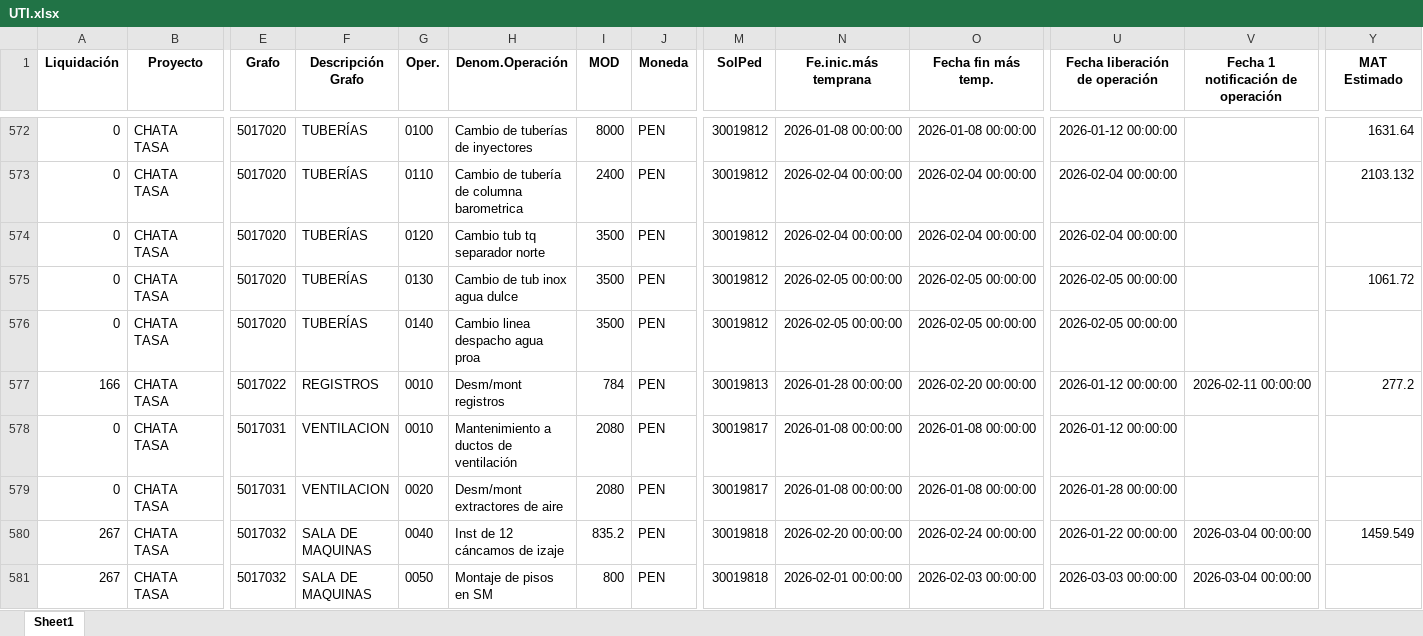
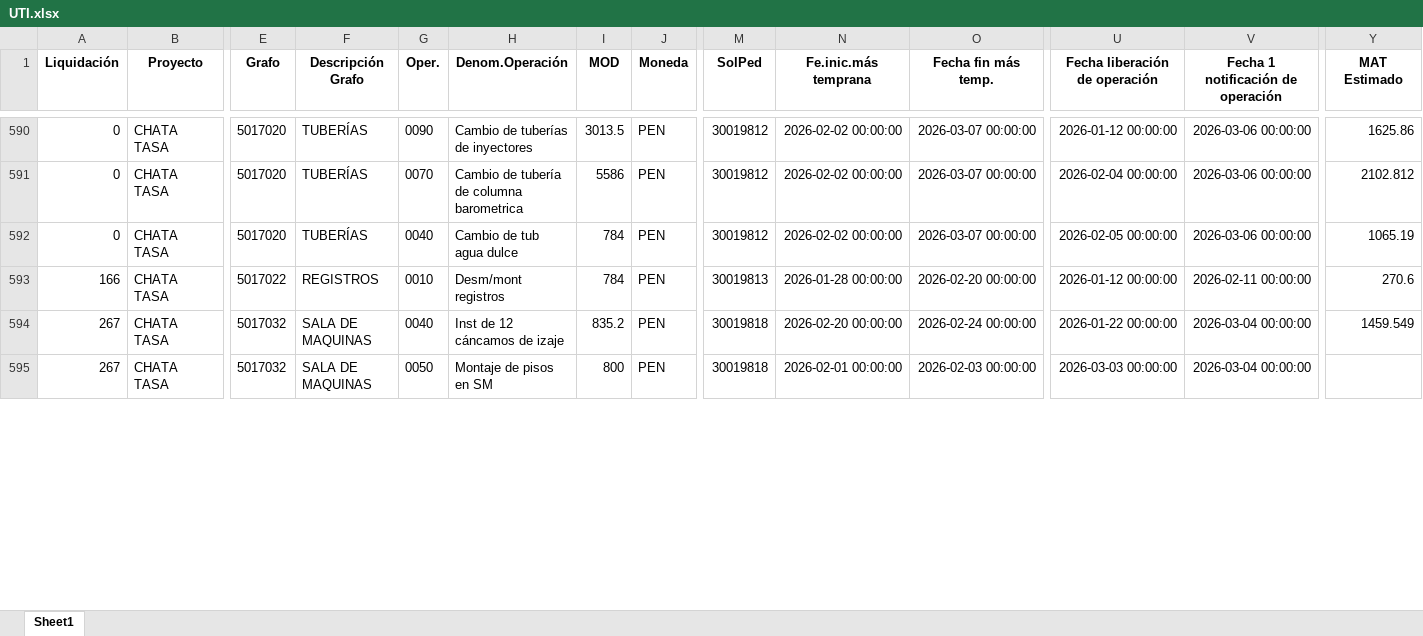
Before and after one commit to ProyectosAstillero/Astillero, an Excel workbook: 2026-1/UTI.xlsx, sheet Sheet1, drawn as a sheet; only a part is shown, gaps mark what is left out; values as stored, in another font and other column widths than the file's, no borders; removed rows and columns are numbered as before the commit, all else as after; rows hold the shown columns only; the diff covers the shown part only; the diff names each change by its address in the sheet, - before the commit and + after, or states it on an @@ line.

```diff
--- a/2026-1/UTI.xlsx (sheet Sheet1)
+++ b/2026-1/UTI.xlsx (sheet Sheet1)
-G590 (Oper.): 0100
+G590 (Oper.): 0090
-I590 (MOD): 8000
+I590 (MOD): 3013.5
-N590 (Fe.inic.más temprana): 2026-01-08 00:00:00
+N590 (Fe.inic.más temprana): 2026-02-02 00:00:00
-O590 (Fecha fin más temp.): 2026-01-08 00:00:00
+O590 (Fecha fin más temp.): 2026-03-07 00:00:00
-V590:V591: (empty)
+V590:V591: 2026-03-06 00:00:00
-Y590 (MAT Estimado): 1631.64
+Y590 (MAT Estimado): 1625.86
-G591 (Oper.): 0110
+G591 (Oper.): 0070
-I591 (MOD): 2400
+I591 (MOD): 5586
-N591 (Fe.inic.más temprana): 2026-02-04 00:00:00
+N591 (Fe.inic.más temprana): 2026-02-02 00:00:00
-O591 (Fecha fin más temp.): 2026-02-04 00:00:00
+O591 (Fecha fin más temp.): 2026-03-07 00:00:00
-Y591 (MAT Estimado): 2103.132
+Y591 (MAT Estimado): 2102.812
-row 574: 0 | CHATA TASA | 5017020 | TUBERÍAS | 0120 | Cambio tub tq separador norte | 3500 | PEN | 30019812 | 2026-02-04 00:00:00 | 2026-02-04 00:00:00 | 2026-02-04 00:00:00
-G592 (Oper.): 0130
+G592 (Oper.): 0040
-H592 (Denom.Operación): Cambio de tub inox agua dulce
+H592 (Denom.Operación): Cambio de tub agua dulce
-I592 (MOD): 3500
+I592 (MOD): 784
-N592 (Fe.inic.más temprana): 2026-02-05 00:00:00
+N592 (Fe.inic.más temprana): 2026-02-02 00:00:00
-O592 (Fecha fin más temp.): 2026-02-05 00:00:00
+O592 (Fecha fin más temp.): 2026-03-07 00:00:00
-V592: (empty)
+V592: 2026-03-06 00:00:00
-Y592 (MAT Estimado): 1061.72
+Y592 (MAT Estimado): 1065.19
-row 576: 0 | CHATA TASA | 5017020 | TUBERÍAS | 0140 | Cambio linea despacho agua proa | 3500 | PEN | 30019812 | 2026-02-05 00:00:00 | 2026-02-05 00:00:00 | 2026-02-05 00:00:00
-Y593 (MAT Estimado): 277.2
+Y593 (MAT Estimado): 270.6
-row 578: 0 | CHATA TASA | 5017031 | VENTILACION | 0010 | Mantenimiento a ductos de ventilación | 2080 | PEN | 30019817 | 2026-01-08 00:00:00 | 2026-01-08 00:00:00 | 2026-01-12 00:00:00
-row 579: 0 | CHATA TASA | 5017031 | VENTILACION | 0020 | Desm/mont extractores de aire | 2080 | PEN | 30019817 | 2026-01-08 00:00:00 | 2026-01-08 00:00:00 | 2026-01-28 00:00:00
```
Also changed, not shown: 27 added rows, 7 removed rows and 293 edited cells elsewhere in this sheet, 2026-1/REDI.xlsx.
